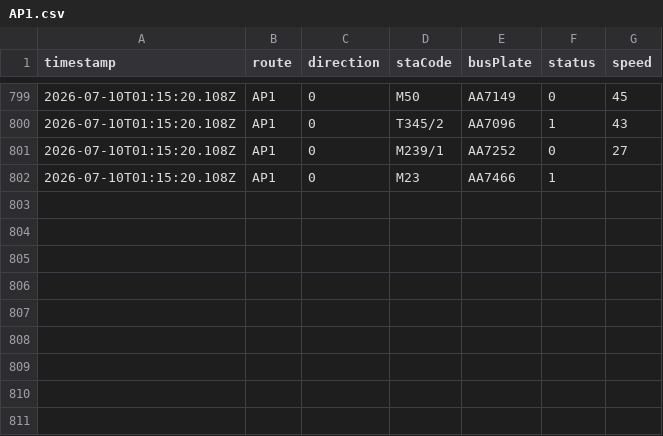
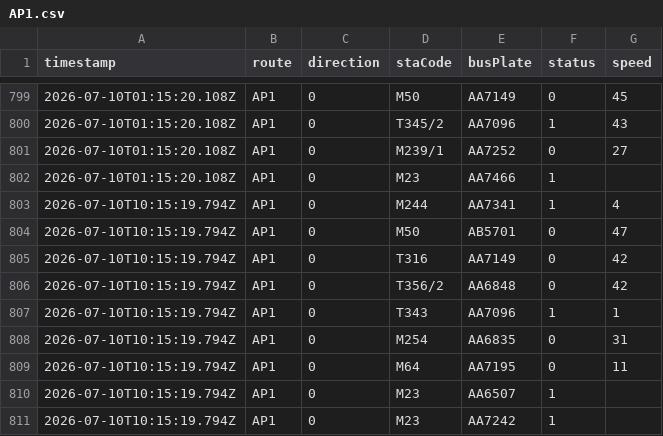
Before and after one commit to ChiHin-Lio/macau-gtfs-data, a CSV file: raw_logs/AP1.csv, drawn as a sheet; only a part is shown, gaps mark what is left out.

Commit message:
scraper: update AP1.csv via Cloudflare Worker

```diff
--- a/raw_logs/AP1.csv
+++ b/raw_logs/AP1.csv
@@ -802 +802,10 @@ timestamp,route,direction,staCode,busPlate,status,speed
 2026-07-10T01:15:20.108Z,AP1,0,M23,AA7466,1,
+2026-07-10T10:15:19.794Z,AP1,0,M244,AA7341,1,4
+2026-07-10T10:15:19.794Z,AP1,0,M50,AB5701,0,47
+2026-07-10T10:15:19.794Z,AP1,0,T316,AA7149,0,42
+2026-07-10T10:15:19.794Z,AP1,0,T356/2,AA6848,0,42
+2026-07-10T10:15:19.794Z,AP1,0,T343,AA7096,1,1
+2026-07-10T10:15:19.794Z,AP1,0,M254,AA6835,0,31
+2026-07-10T10:15:19.794Z,AP1,0,M64,AA7195,0,11
+2026-07-10T10:15:19.794Z,AP1,0,M23,AA6507,1,
+2026-07-10T10:15:19.794Z,AP1,0,M23,AA7242,1,
```
